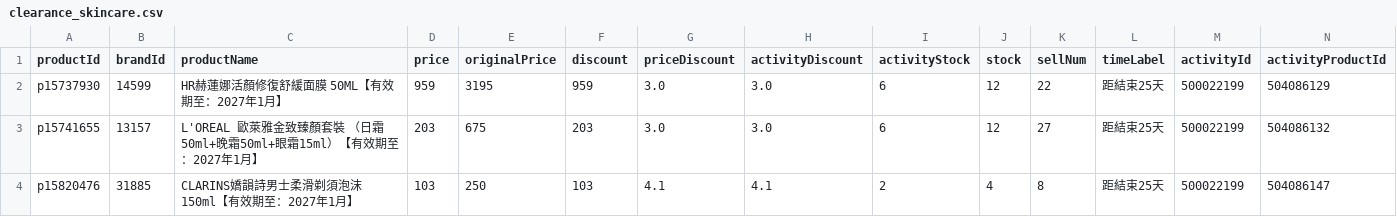
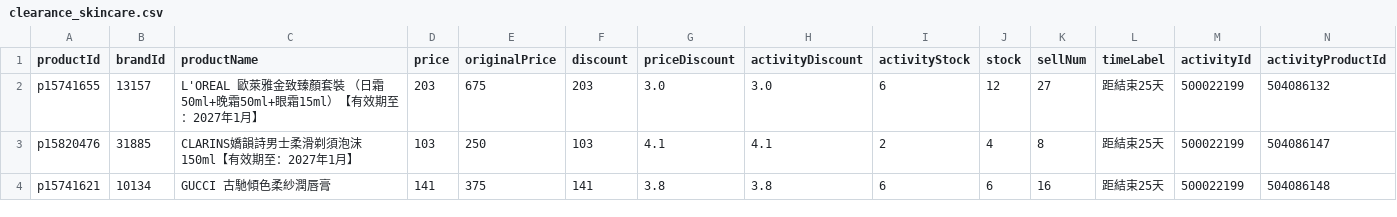
Before and after one commit to sophia-zhang-qwq/cdf-tracker, a CSV file: clearance/clearance_skincare.csv, drawn as a sheet; only a part is shown; the shorter side is filled out with more unchanged rows; rows hold the shown columns only; the diff names each change by its address in the sheet, - before the commit and + after, or states it on an @@ line.

```diff
--- a/clearance/clearance_skincare.csv
+++ b/clearance/clearance_skincare.csv
-row 2: p15737930 | 14599 | HR赫蓮娜活顏修復舒緩面膜 50ML【有效期至：2027年1月】 | 959 | 3195 | 959 | 3.0 | 3.0 | 6 | 12 | 22 | 距結束25天 | 500022199 | 504086129
```
Also changed, not shown: clearance/home_preview_skincare.csv, clearance/today_skincare.csv, 1 other file.
